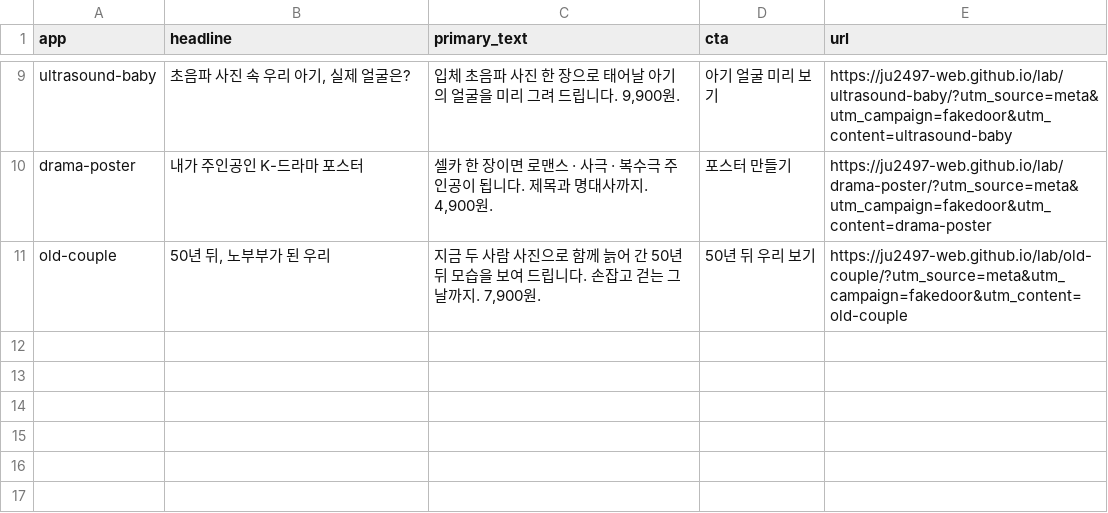
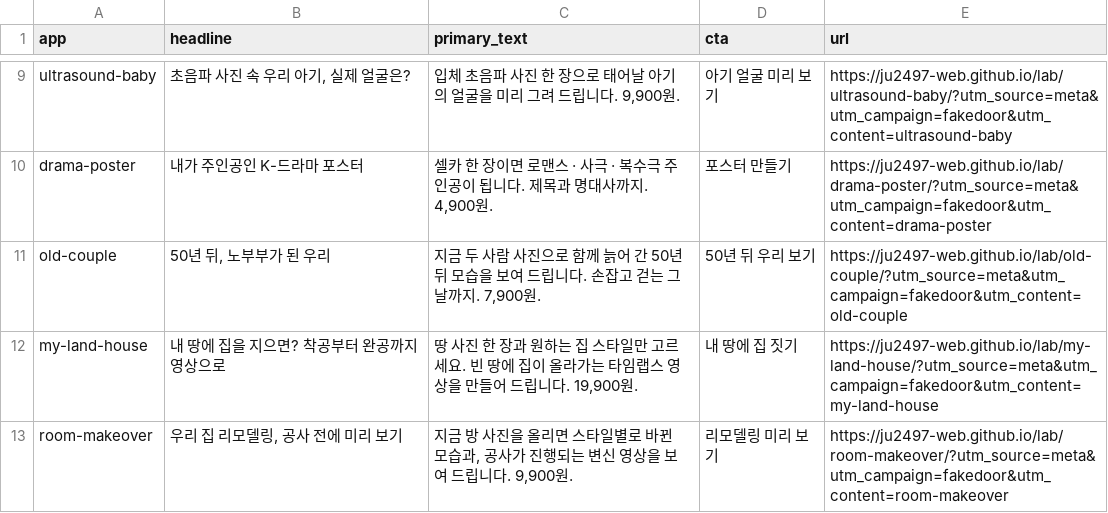
Before and after one commit to ju2497-web/ju2497-web.github.io, a CSV file: lab/ads.csv, drawn as a sheet; only a part is shown, gaps mark what is left out; the diff names each change by its address in the sheet, - before the commit and + after, or states it on an @@ line.

```diff
--- a/lab/ads.csv
+++ b/lab/ads.csv
+row 12: my-land-house | 내 땅에 집을 지으면? 착공부터 완공까지 영상으로 | 땅 사진 한 장과 원하는 집 스타일만 고르세요. 빈 땅에 집이 올라가는 타임랩스 영상을 만들어 드립니다. 19,900원. | 내 땅에 집 짓기 | https://ju2497-web.github.io/lab/my-land-house/?utm_source=meta&utm_campaign=fakedoor&utm_content=my-land-house
+row 13: room-makeover | 우리 집 리모델링, 공사 전에 미리 보기 | 지금 방 사진을 올리면 스타일별로 바뀐 모습과, 공사가 진행되는 변신 영상을 보여 드립니다. 9,900원. | 리모델링 미리 보기 | https://ju2497-web.github.io/lab/room-makeover/?utm_source=meta&utm_campaign=fakedoor&utm_content=room-makeover
```
Also changed, not shown: 5 other files.
